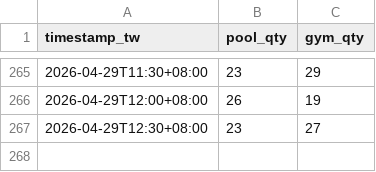
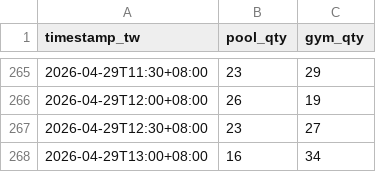
Before and after one commit to kerim/pool-tracker, a CSV file: data/occupancy.csv, drawn as a sheet; only a part is shown, gaps mark what is left out; the diff names each change by its address in the sheet, - before the commit and + after, or states it on an @@ line.

Commit message:
data: 2026-04-29T13:00+08:00,16,34

```diff
--- a/data/occupancy.csv
+++ b/data/occupancy.csv
+row 268: 2026-04-29T13:00+08:00 | 16 | 34
```
